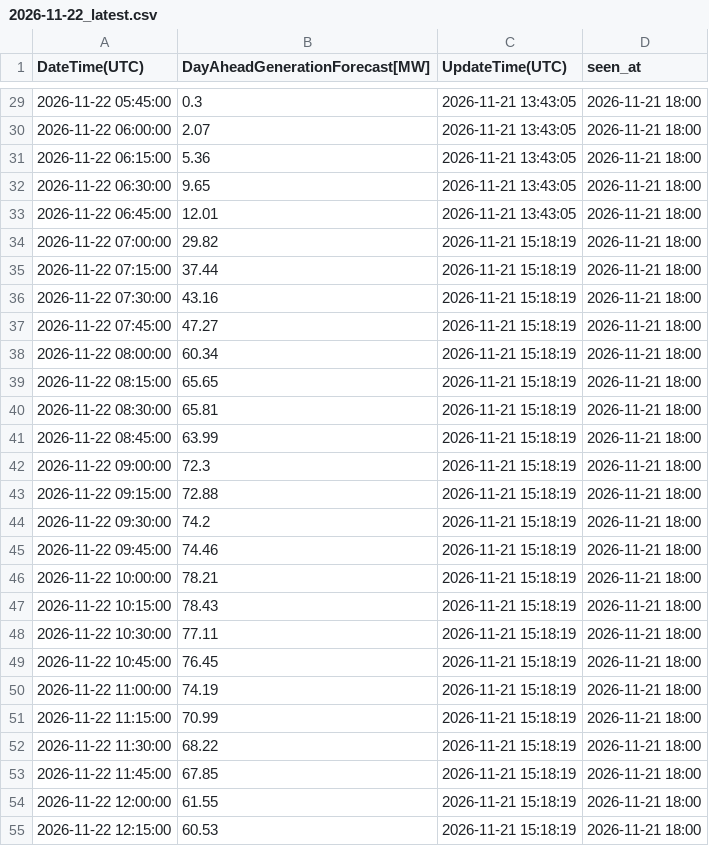
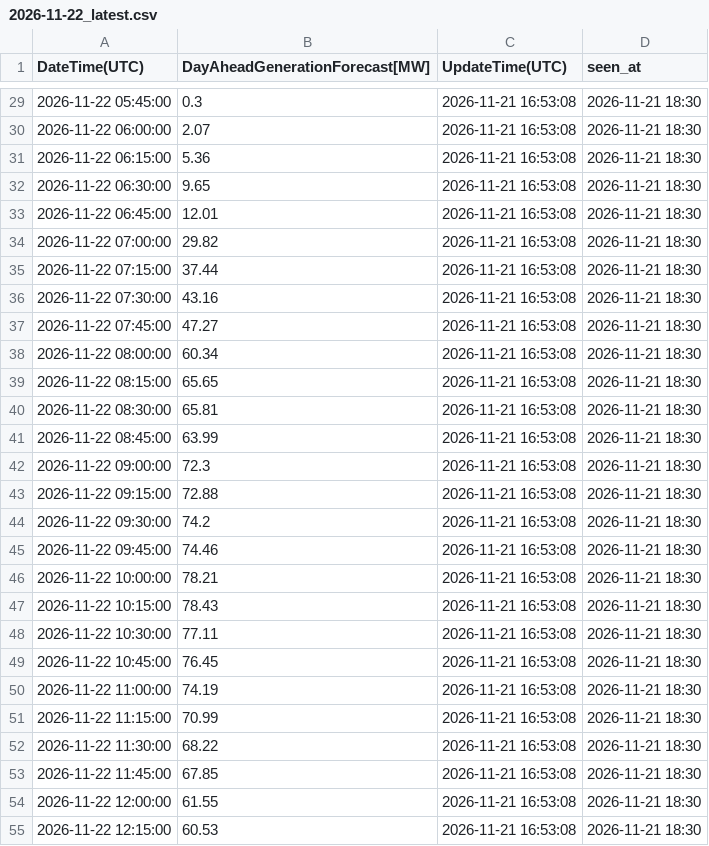
Before and after one commit to zlatkosmole-coder/hrsolar-watch, a CSV file: logs/hops_solar_values/2026-11-22_latest.csv, drawn as a sheet; only a part is shown, gaps mark what is left out; the diff covers the shown part only.

```diff
--- a/logs/hops_solar_values/2026-11-22_latest.csv
+++ b/logs/hops_solar_values/2026-11-22_latest.csv
@@ -29,27 +29,27 @@ DateTime(UTC),DayAheadGenerationForecast[MW],UpdateTime(UTC),seen_at
-2026-11-22 05:45:00,0.3,2026-11-21 13:43:05,2026-11-21 18:00
-2026-11-22 06:00:00,2.07,2026-11-21 13:43:05,2026-11-21 18:00
-2026-11-22 06:15:00,5.36,2026-11-21 13:43:05,2026-11-21 18:00
-2026-11-22 06:30:00,9.65,2026-11-21 13:43:05,2026-11-21 18:00
-2026-11-22 06:45:00,12.01,2026-11-21 13:43:05,2026-11-21 18:00
-2026-11-22 07:00:00,29.82,2026-11-21 15:18:19,2026-11-21 18:00
-2026-11-22 07:15:00,37.44,2026-11-21 15:18:19,2026-11-21 18:00
-2026-11-22 07:30:00,43.16,2026-11-21 15:18:19,2026-11-21 18:00
-2026-11-22 07:45:00,47.27,2026-11-21 15:18:19,2026-11-21 18:00
-2026-11-22 08:00:00,60.34,2026-11-21 15:18:19,2026-11-21 18:00
-2026-11-22 08:15:00,65.65,2026-11-21 15:18:19,2026-11-21 18:00
-2026-11-22 08:30:00,65.81,2026-11-21 15:18:19,2026-11-21 18:00
-2026-11-22 08:45:00,63.99,2026-11-21 15:18:19,2026-11-21 18:00
-2026-11-22 09:00:00,72.3,2026-11-21 15:18:19,2026-11-21 18:00
-2026-11-22 09:15:00,72.88,2026-11-21 15:18:19,2026-11-21 18:00
-2026-11-22 09:30:00,74.2,2026-11-21 15:18:19,2026-11-21 18:00
-2026-11-22 09:45:00,74.46,2026-11-21 15:18:19,2026-11-21 18:00
-2026-11-22 10:00:00,78.21,2026-11-21 15:18:19,2026-11-21 18:00
-2026-11-22 10:15:00,78.43,2026-11-21 15:18:19,2026-11-21 18:00
-2026-11-22 10:30:00,77.11,2026-11-21 15:18:19,2026-11-21 18:00
-2026-11-22 10:45:00,76.45,2026-11-21 15:18:19,2026-11-21 18:00
-2026-11-22 11:00:00,74.19,2026-11-21 15:18:19,2026-11-21 18:00
-2026-11-22 11:15:00,70.99,2026-11-21 15:18:19,2026-11-21 18:00
-2026-11-22 11:30:00,68.22,2026-11-21 15:18:19,2026-11-21 18:00
-2026-11-22 11:45:00,67.85,2026-11-21 15:18:19,2026-11-21 18:00
-2026-11-22 12:00:00,61.55,2026-11-21 15:18:19,2026-11-21 18:00
-2026-11-22 12:15:00,60.53,2026-11-21 15:18:19,2026-11-21 18:00
+2026-11-22 05:45:00,0.3,2026-11-21 16:53:08,2026-11-21 18:30
+2026-11-22 06:00:00,2.07,2026-11-21 16:53:08,2026-11-21 18:30
+2026-11-22 06:15:00,5.36,2026-11-21 16:53:08,2026-11-21 18:30
+2026-11-22 06:30:00,9.65,2026-11-21 16:53:08,2026-11-21 18:30
+2026-11-22 06:45:00,12.01,2026-11-21 16:53:08,2026-11-21 18:30
+2026-11-22 07:00:00,29.82,2026-11-21 16:53:08,2026-11-21 18:30
+2026-11-22 07:15:00,37.44,2026-11-21 16:53:08,2026-11-21 18:30
+2026-11-22 07:30:00,43.16,2026-11-21 16:53:08,2026-11-21 18:30
+2026-11-22 07:45:00,47.27,2026-11-21 16:53:08,2026-11-21 18:30
+2026-11-22 08:00:00,60.34,2026-11-21 16:53:08,2026-11-21 18:30
+2026-11-22 08:15:00,65.65,2026-11-21 16:53:08,2026-11-21 18:30
+2026-11-22 08:30:00,65.81,2026-11-21 16:53:08,2026-11-21 18:30
+2026-11-22 08:45:00,63.99,2026-11-21 16:53:08,2026-11-21 18:30
+2026-11-22 09:00:00,72.3,2026-11-21 16:53:08,2026-11-21 18:30
+2026-11-22 09:15:00,72.88,2026-11-21 16:53:08,2026-11-21 18:30
+2026-11-22 09:30:00,74.2,2026-11-21 16:53:08,2026-11-21 18:30
+2026-11-22 09:45:00,74.46,2026-11-21 16:53:08,2026-11-21 18:30
+2026-11-22 10:00:00,78.21,2026-11-21 16:53:08,2026-11-21 18:30
+2026-11-22 10:15:00,78.43,2026-11-21 16:53:08,2026-11-21 18:30
+2026-11-22 10:30:00,77.11,2026-11-21 16:53:08,2026-11-21 18:30
+2026-11-22 10:45:00,76.45,2026-11-21 16:53:08,2026-11-21 18:30
+2026-11-22 11:00:00,74.19,2026-11-21 16:53:08,2026-11-21 18:30
+2026-11-22 11:15:00,70.99,2026-11-21 16:53:08,2026-11-21 18:30
+2026-11-22 11:30:00,68.22,2026-11-21 16:53:08,2026-11-21 18:30
+2026-11-22 11:45:00,67.85,2026-11-21 16:53:08,2026-11-21 18:30
+2026-11-22 12:00:00,61.55,2026-11-21 16:53:08,2026-11-21 18:30
+2026-11-22 12:15:00,60.53,2026-11-21 16:53:08,2026-11-21 18:30
```
Also changed, not shown: 138 edited cells elsewhere in this file, 2 other files.
